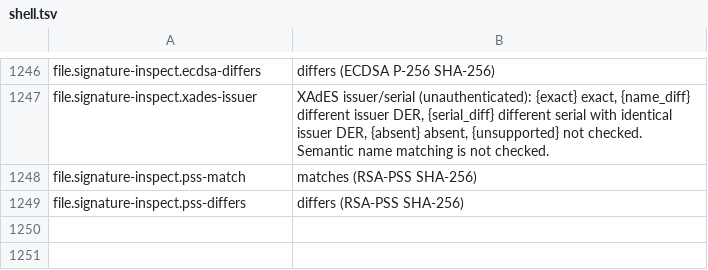
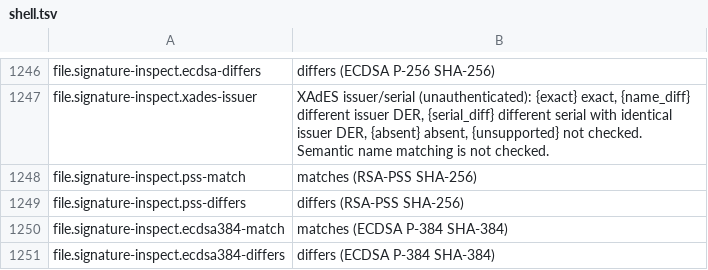
Before and after one commit to masanork/ibis-office, a TSV file: crates/ibis-office-base/i18n/en/shell.tsv, drawn as a sheet; only a part is shown, gaps mark what is left out; the diff names each change by its address in the sheet, - before the commit and + after, or states it on an @@ line.

```diff
--- a/crates/ibis-office-base/i18n/en/shell.tsv
+++ b/crates/ibis-office-base/i18n/en/shell.tsv
+row 1250: file.signature-inspect.ecdsa384-match | matches (ECDSA P-384 SHA-384)
+row 1251: file.signature-inspect.ecdsa384-differs | differs (ECDSA P-384 SHA-384)
```
Also changed, not shown: crates/ibis-office-base/i18n/ja/shell.tsv, 19 other files.
